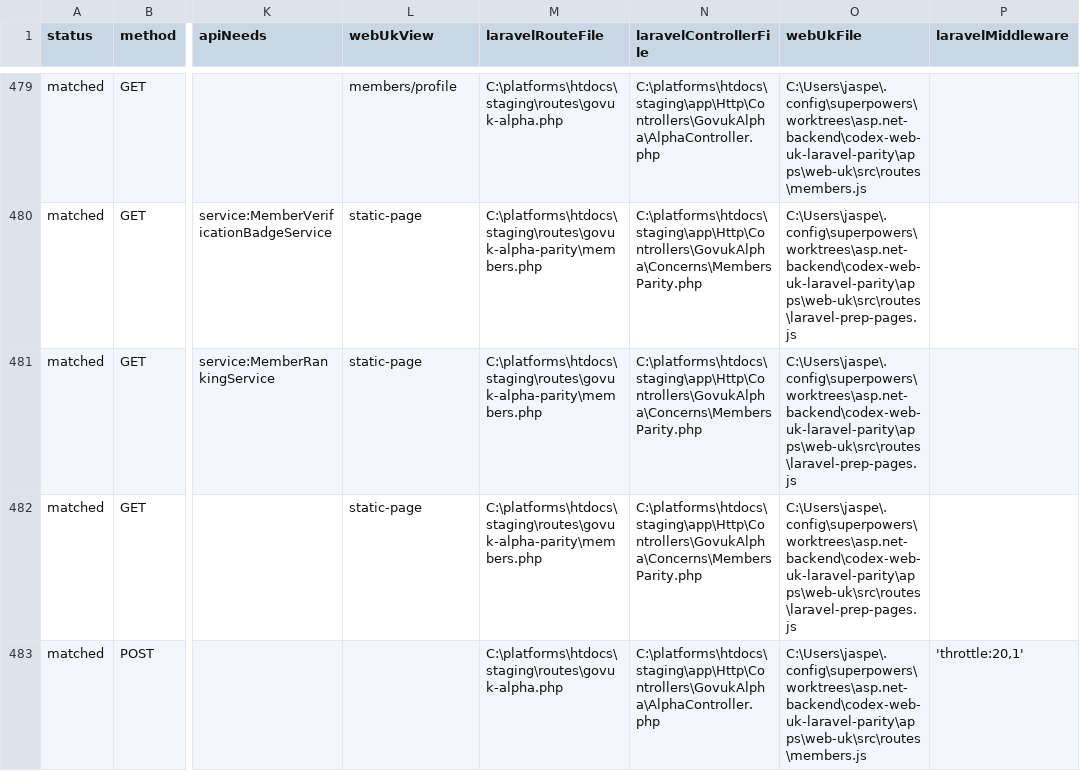
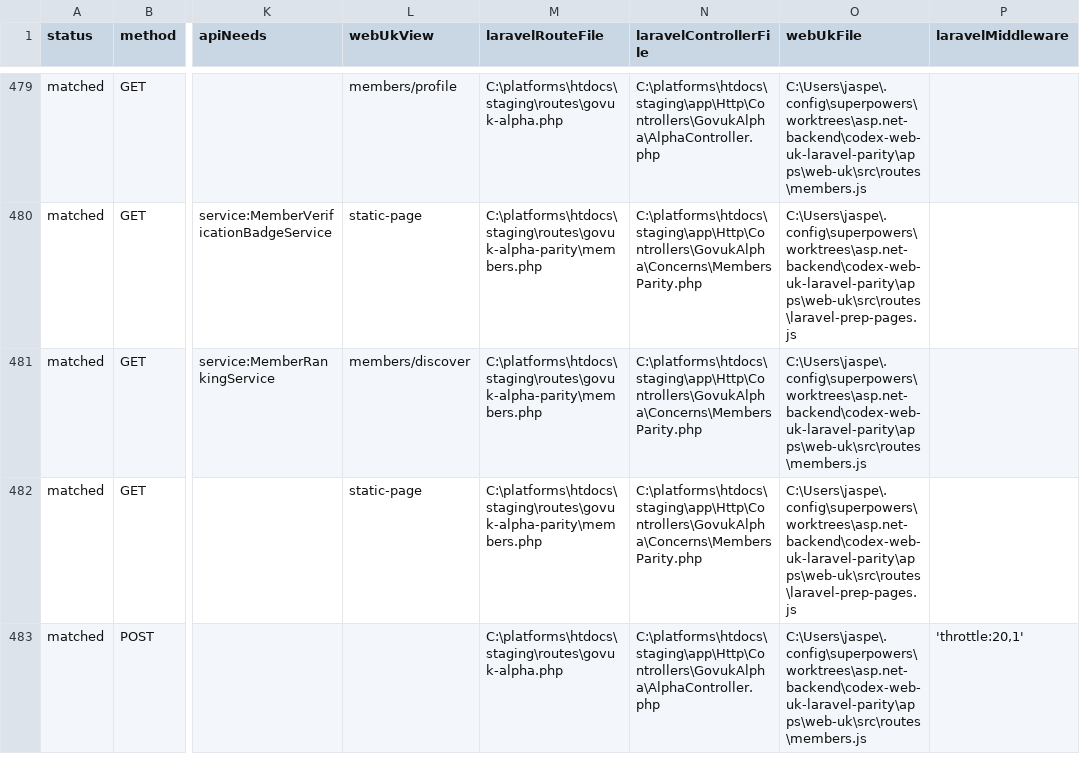
Before and after one commit to jasperfordesq-ai/api.project-nexus.net, a CSV file: apps/web-uk/docs/generated/accessible-route-matrix.csv, drawn as a sheet; only a part is shown, gaps mark what is left out; the diff names each change by its address in the sheet, - before the commit and + after, or states it on an @@ line.

Commit message:
feat: add Laravel members discovery page

```diff
--- a/apps/web-uk/docs/generated/accessible-route-matrix.csv
+++ b/apps/web-uk/docs/generated/accessible-route-matrix.csv
-L481 (webUkView): static-page
+L481 (webUkView): members/discover
-O481 (webUkFile): C:\Users\jaspe\.config\superpowers\worktrees\asp.net-backend\codex-web-uk-laravel-parity\apps\web-uk\src\routes\laravel-prep-pages.js
+O481 (webUkFile): C:\Users\jaspe\.config\superpowers\worktrees\asp.net-backend\codex-web-uk-laravel-parity\apps\web-uk\src\routes\members.js
```
Also changed, not shown: 9 other files.
